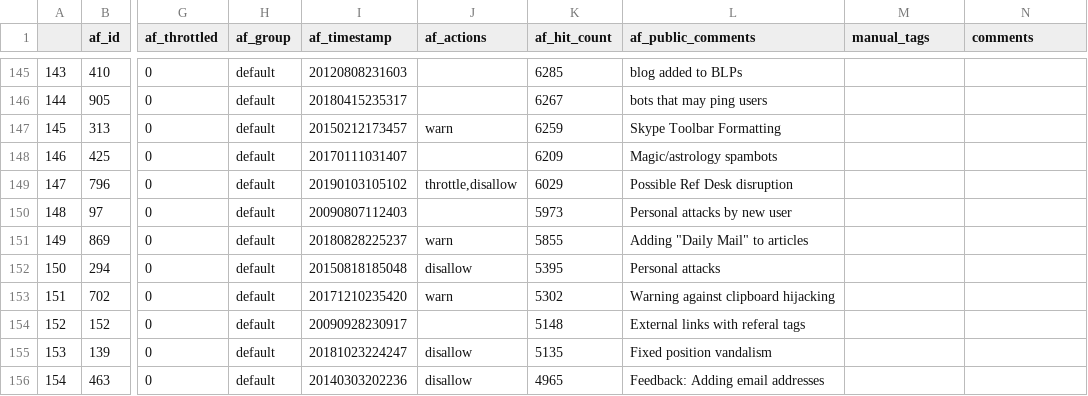
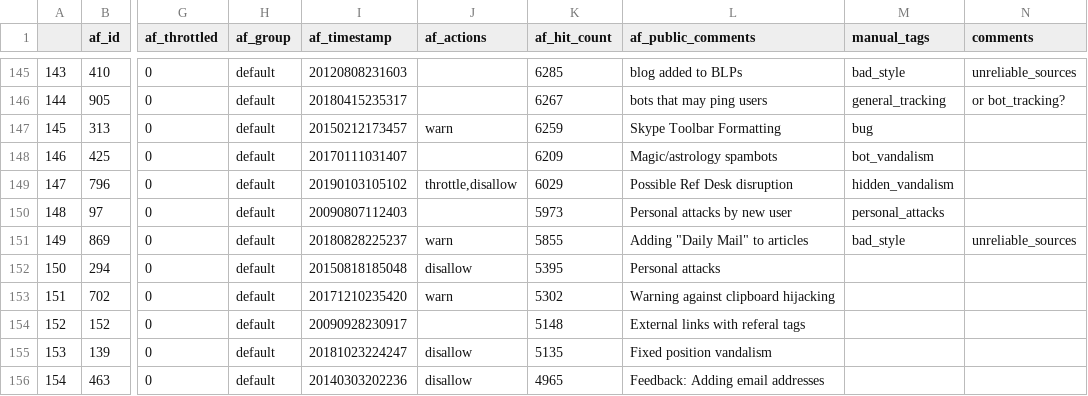
Before and after one commit to lusy/wikifilters, a CSV file: filter-lists/20190106115600_filters-sorted-by-hits-manual-tags-2nd-round.csv, drawn as a sheet; only a part is shown, gaps mark what is left out; the diff covers the shown part only; the diff names each change by its address in the sheet, - before the commit and + after, or states it on an @@ line.

```diff
--- a/filter-lists/20190106115600_filters-sorted-by-hits-manual-tags-2nd-round.csv
+++ b/filter-lists/20190106115600_filters-sorted-by-hits-manual-tags-2nd-round.csv
-M145 (manual_tags): (empty)
+M145 (manual_tags): bad_style
-N145 (comments): (empty)
+N145 (comments): unreliable_sources
-M146 (manual_tags): (empty)
+M146 (manual_tags): general_tracking
-N146 (comments): (empty)
+N146 (comments): or bot_tracking?
-M147 (manual_tags): (empty)
+M147 (manual_tags): bug
-M148 (manual_tags): (empty)
+M148 (manual_tags): bot_vandalism
-M149 (manual_tags): (empty)
+M149 (manual_tags): hidden_vandalism
-M150 (manual_tags): (empty)
+M150 (manual_tags): personal_attacks
-M151 (manual_tags): (empty)
+M151 (manual_tags): bad_style
-N151 (comments): (empty)
+N151 (comments): unreliable_sources
```
Also changed, not shown: 65 edited cells elsewhere in this file, 2 other files.
